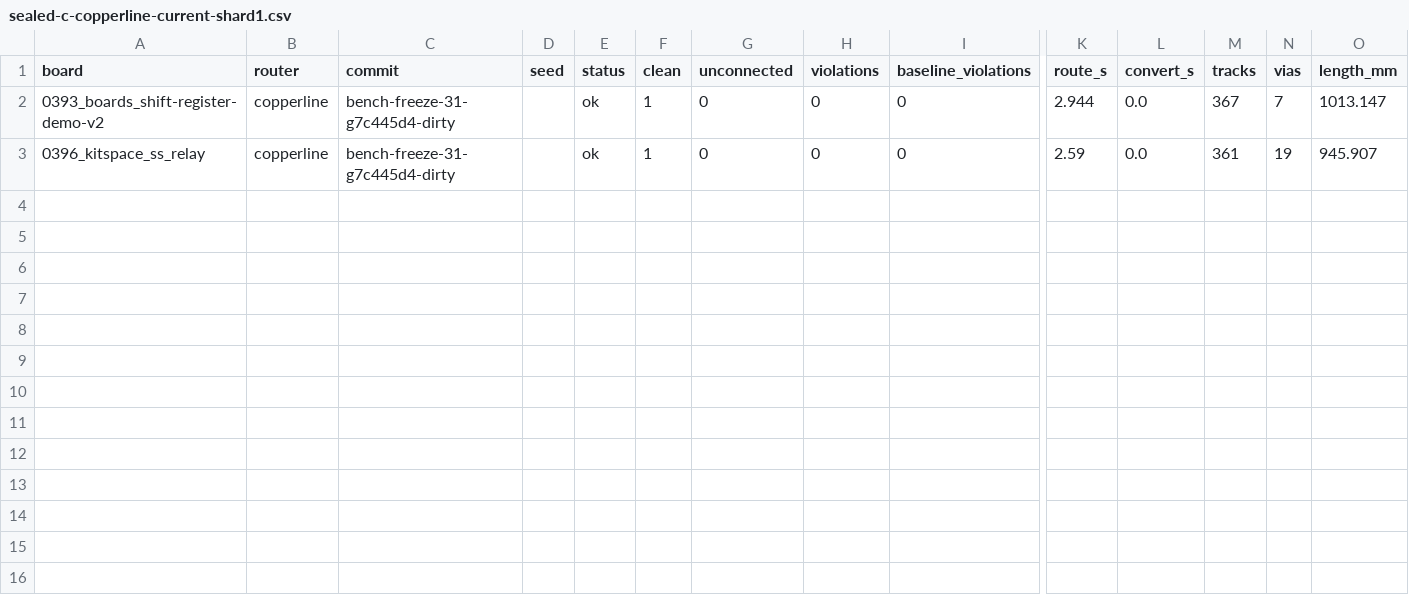
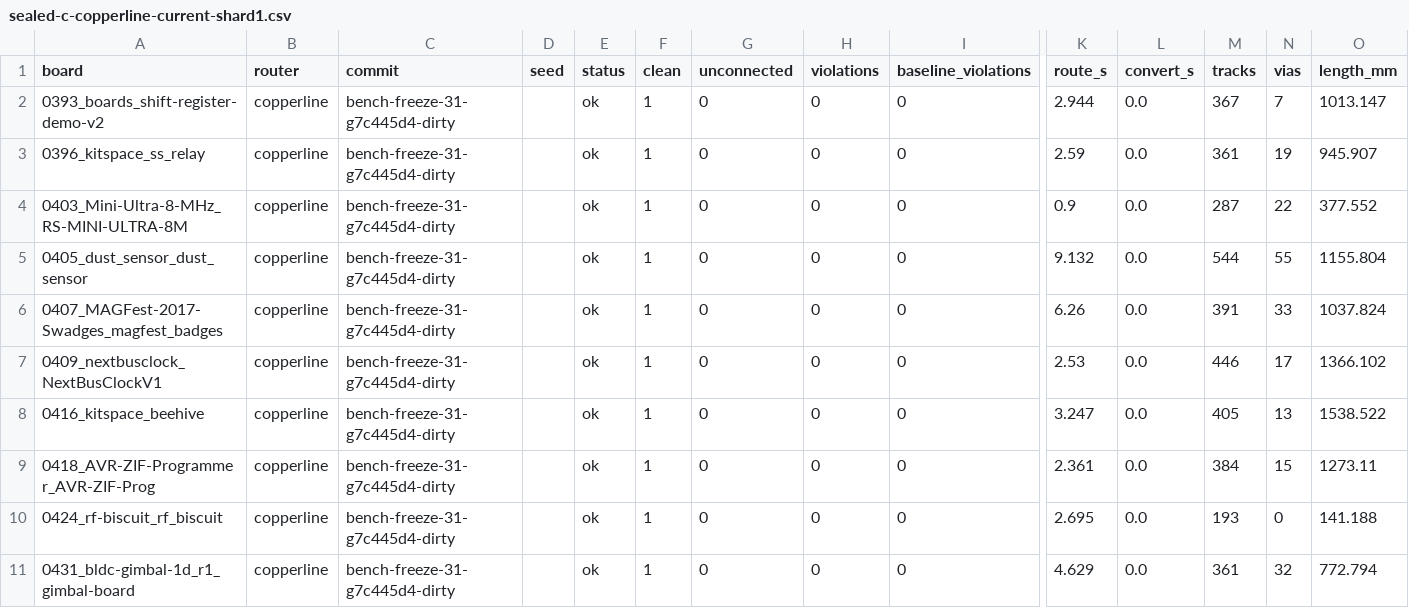
Before and after one commit to TheWingTheWong/copperline, a CSV file: bench/results/sealed-c-copperline-current-shard1.csv, drawn as a sheet; only a part is shown, gaps mark what is left out; rows hold the shown columns only; the diff names each change by its address in the sheet, - before the commit and + after, or states it on an @@ line.

```diff
--- a/bench/results/sealed-c-copperline-current-shard1.csv
+++ b/bench/results/sealed-c-copperline-current-shard1.csv
+row 4: 0403_Mini-Ultra-8-MHz_RS-MINI-ULTRA-8M | copperline | bench-freeze-31-g7c445d4-dirty |  | ok | 1 | 0 | 0 | 0 | 0.9 | 0.0 | 287 | 22 | 377.552
+row 5: 0405_dust_sensor_dust_sensor | copperline | bench-freeze-31-g7c445d4-dirty |  | ok | 1 | 0 | 0 | 0 | 9.132 | 0.0 | 544 | 55 | 1155.804
+row 6: 0407_MAGFest-2017-Swadges_magfest_badges | copperline | bench-freeze-31-g7c445d4-dirty |  | ok | 1 | 0 | 0 | 0 | 6.26 | 0.0 | 391 | 33 | 1037.824
+row 7: 0409_nextbusclock_NextBusClockV1 | copperline | bench-freeze-31-g7c445d4-dirty |  | ok | 1 | 0 | 0 | 0 | 2.53 | 0.0 | 446 | 17 | 1366.102
+row 8: 0416_kitspace_beehive | copperline | bench-freeze-31-g7c445d4-dirty |  | ok | 1 | 0 | 0 | 0 | 3.247 | 0.0 | 405 | 13 | 1538.522
+row 9: 0418_AVR-ZIF-Programmer_AVR-ZIF-Prog | copperline | bench-freeze-31-g7c445d4-dirty |  | ok | 1 | 0 | 0 | 0 | 2.361 | 0.0 | 384 | 15 | 1273.11
+row 10: 0424_rf-biscuit_rf_biscuit | copperline | bench-freeze-31-g7c445d4-dirty |  | ok | 1 | 0 | 0 | 0 | 2.695 | 0.0 | 193 | 0 | 141.188
+row 11: 0431_bldc-gimbal-1d_r1_gimbal-board | copperline | bench-freeze-31-g7c445d4-dirty |  | ok | 1 | 0 | 0 | 0 | 4.629 | 0.0 | 361 | 32 | 772.794
```
Also changed, not shown: bench/results/sealed-b-copperline-current.csv, 5 other files.
